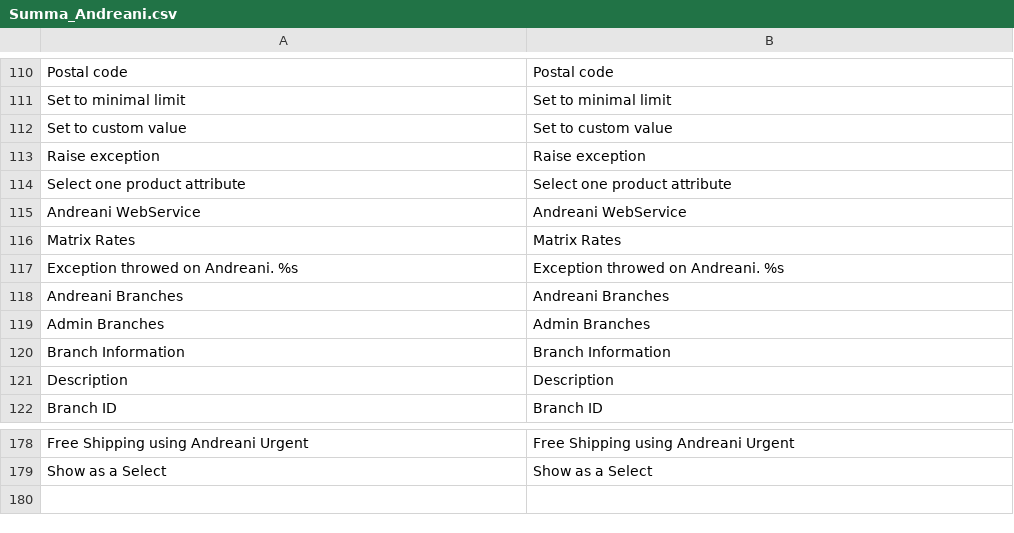
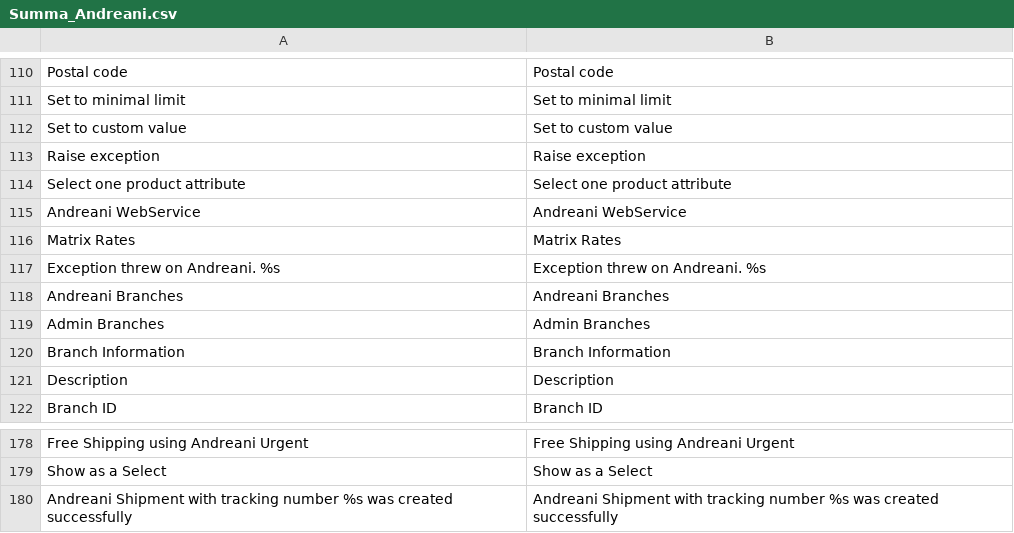
Before and after one commit to SummaSolutions/utils, a CSV file: Magento/Andreani/app/locale/en_US/Summa_Andreani.csv, drawn as a sheet; only a part is shown, gaps mark what is left out.

Commit message:
re #AndreaniModule Test

```diff
--- a/Magento/Andreani/app/locale/en_US/Summa_Andreani.csv
+++ b/Magento/Andreani/app/locale/en_US/Summa_Andreani.csv
@@ -116,3 +116,3 @@
 "Matrix Rates","Matrix Rates"
-"Exception throwed on Andreani. %s","Exception throwed on Andreani. %s"
+"Exception threw on Andreani. %s","Exception threw on Andreani. %s"
 "Andreani Branches","Andreani Branches"
@@ -179 +179,2 @@
 "Show as a Select","Show as a Select"
+"Andreani Shipment with tracking number %s was created successfully","Andreani Shipment with tracking number %s was created successfully"
```
Also changed, not shown: Magento/Andreani/app/locale/es_AR/Summa_Andreani.csv, Magento/Andreani/app/locale/es_ES/Summa_Andreani.csv, 7 other files.
